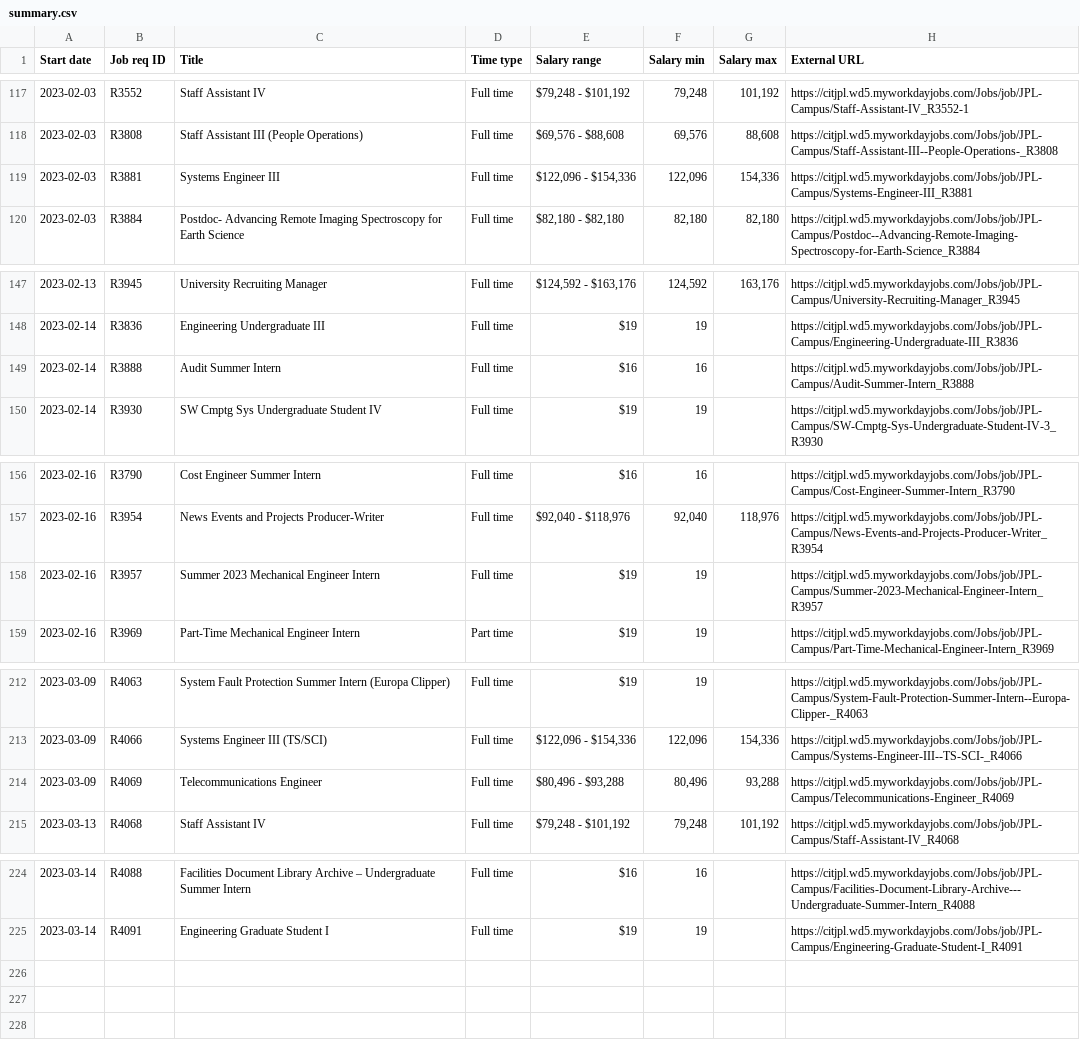
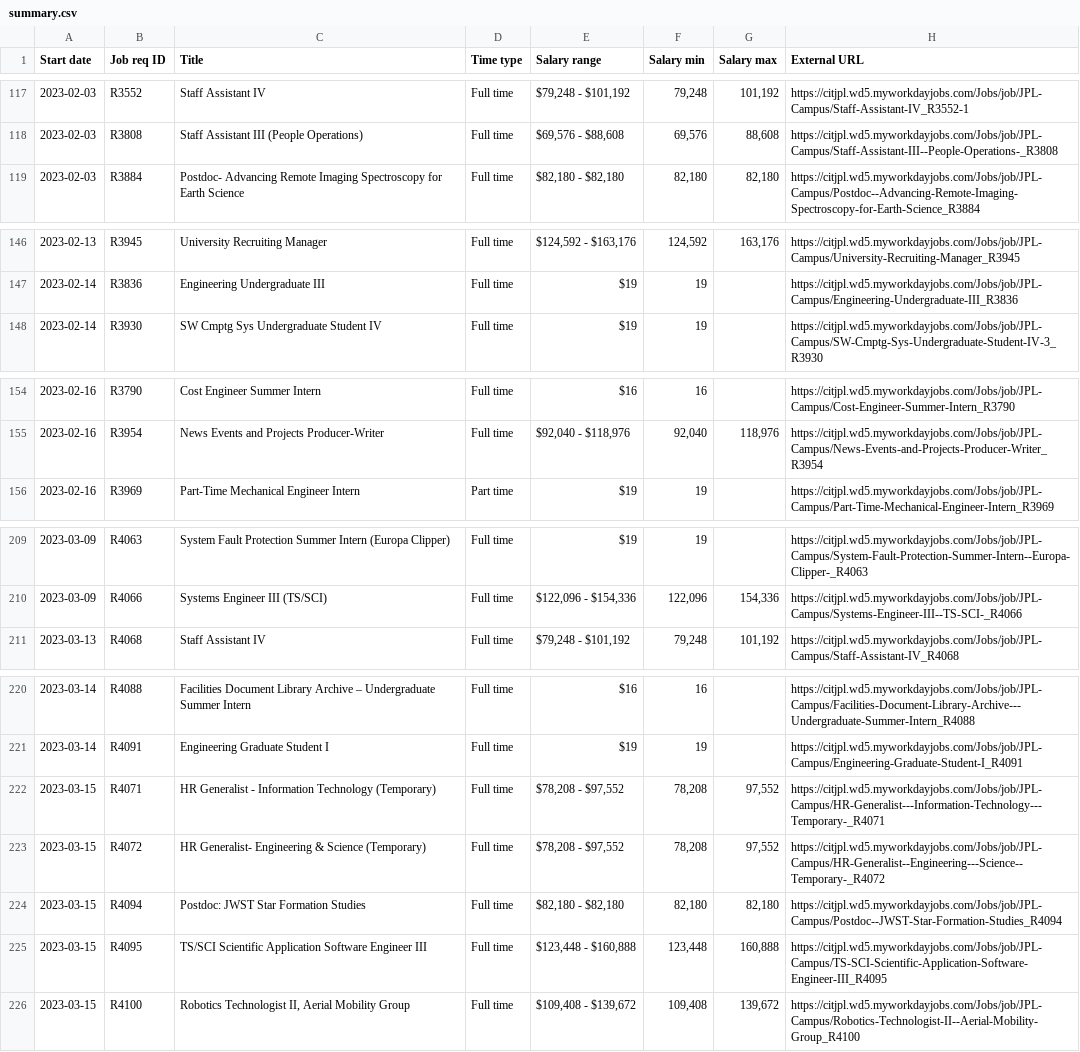
Before and after one commit to thzinc/jpl-jobs, a CSV file: data/summary.csv, drawn as a sheet; only a part is shown, gaps mark what is left out.

```diff
--- a/data/summary.csv
+++ b/data/summary.csv
@@ -118,3 +118,2 @@
 "2023-02-03","R3808","Staff Assistant III (People Operations)","Full time","$69,576 - $88,608","69,576","88,608","https://citjpl.wd5.myworkdayjobs.com/Jobs/job/JPL-Campus/Staff-Assistant-III--People-Operations-_R3808"
-"2023-02-03","R3881","Systems Engineer III","Full time","$122,096 - $154,336","122,096","154,336","https://citjpl.wd5.myworkdayjobs.com/Jobs/job/JPL-Campus/Systems-Engineer-III_R3881"
 "2023-02-03","R3884","Postdoc- Advancing Remote Imaging Spectroscopy for Earth Science","Full time","$82,180 - $82,180","82,180","82,180","https://citjpl.wd5.myworkdayjobs.com/Jobs/job/JPL-Campus/Postdoc--Advancing-Remote-Imaging-Spectroscopy-for-Earth-Science_R3884"
@@ -148,3 +147,2 @@
 "2023-02-14","R3836","Engineering Undergraduate III","Full time","$19","19",,"https://citjpl.wd5.myworkdayjobs.com/Jobs/job/JPL-Campus/Engineering-Undergraduate-III_R3836"
-"2023-02-14","R3888","Audit Summer Intern","Full time","$16","16",,"https://citjpl.wd5.myworkdayjobs.com/Jobs/job/JPL-Campus/Audit-Summer-Intern_R3888"
 "2023-02-14","R3930","SW Cmptg Sys Undergraduate Student IV","Full time","$19","19",,"https://citjpl.wd5.myworkdayjobs.com/Jobs/job/JPL-Campus/SW-Cmptg-Sys-Undergraduate-Student-IV-3_R3930"
@@ -157,3 +155,2 @@
 "2023-02-16","R3954","News Events and Projects Producer-Writer","Full time","$92,040 - $118,976","92,040","118,976","https://citjpl.wd5.myworkdayjobs.com/Jobs/job/JPL-Campus/News-Events-and-Projects-Producer-Writer_R3954"
-"2023-02-16","R3957","Summer 2023 Mechanical Engineer Intern","Full time","$19","19",,"https://citjpl.wd5.myworkdayjobs.com/Jobs/job/JPL-Campus/Summer-2023-Mechanical-Engineer-Intern_R3957"
 "2023-02-16","R3969","Part-Time Mechanical Engineer Intern","Part time","$19","19",,"https://citjpl.wd5.myworkdayjobs.com/Jobs/job/JPL-Campus/Part-Time-Mechanical-Engineer-Intern_R3969"
@@ -213,3 +210,2 @@
 "2023-03-09","R4066","Systems Engineer III (TS/SCI)","Full time","$122,096 - $154,336","122,096","154,336","https://citjpl.wd5.myworkdayjobs.com/Jobs/job/JPL-Campus/Systems-Engineer-III--TS-SCI-_R4066"
-"2023-03-09","R4069","Telecommunications Engineer","Full time","$80,496 - $93,288","80,496","93,288","https://citjpl.wd5.myworkdayjobs.com/Jobs/job/JPL-Campus/Telecommunications-Engineer_R4069"
 "2023-03-13","R4068","Staff Assistant IV","Full time","$79,248 - $101,192","79,248","101,192","https://citjpl.wd5.myworkdayjobs.com/Jobs/job/JPL-Campus/Staff-Assistant-IV_R4068"
@@ -225 +221,6 @@
 "2023-03-14","R4091","Engineering Graduate Student I","Full time","$19","19",,"https://citjpl.wd5.myworkdayjobs.com/Jobs/job/JPL-Campus/Engineering-Graduate-Student-I_R4091"
+"2023-03-15","R4071","HR Generalist - Information Technology  (Temporary)","Full time","$78,208 - $97,552","78,208","97,552","https://citjpl.wd5.myworkdayjobs.com/Jobs/job/JPL-Campus/HR-Generalist---Information-Technology---Temporary-_R4071"
+"2023-03-15","R4072","HR Generalist- Engineering & Science (Temporary)","Full time","$78,208 - $97,552","78,208","97,552","https://citjpl.wd5.myworkdayjobs.com/Jobs/job/JPL-Campus/HR-Generalist--Engineering---Science--Temporary-_R4072"
+"2023-03-15","R4094","Postdoc: JWST Star Formation Studies","Full time","$82,180 - $82,180","82,180","82,180","https://citjpl.wd5.myworkdayjobs.com/Jobs/job/JPL-Campus/Postdoc--JWST-Star-Formation-Studies_R4094"
+"2023-03-15","R4095","TS/SCI Scientific Application Software Engineer III","Full time","$123,448 - $160,888","123,448","160,888","https://citjpl.wd5.myworkdayjobs.com/Jobs/job/JPL-Campus/TS-SCI-Scientific-Application-Software-Engineer-III_R4095"
+"2023-03-15","R4100","Robotics Technologist II, Aerial Mobility Group","Full time","$109,408 - $139,672","109,408","139,672","https://citjpl.wd5.myworkdayjobs.com/Jobs/job/JPL-Campus/Robotics-Technologist-II--Aerial-Mobility-Group_R4100"
```
